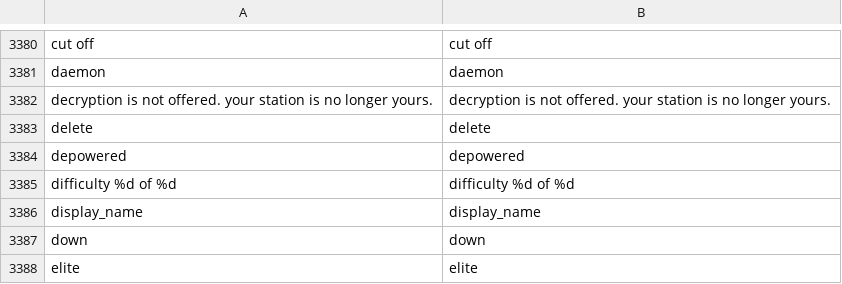
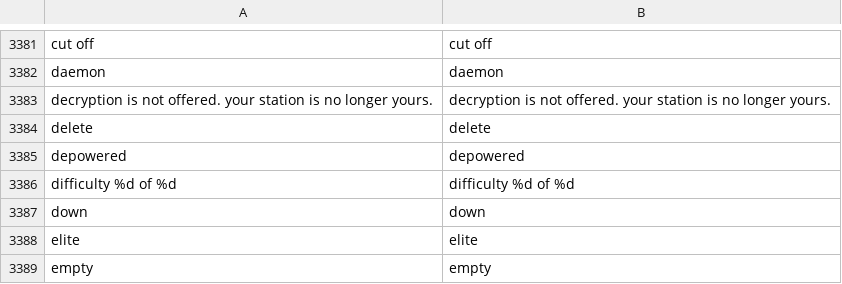
Before and after one commit to Noitues/REBEL_CELL, a CSV file: assets/text/strings.csv, drawn as a sheet; only a part is shown, gaps mark what is left out; the shorter side is filled out with more unchanged rows; removed rows and columns are numbered as before the commit, all else as after; the diff covers the shown part only; the diff names each change by its address in the sheet, - before the commit and + after, or states it on an @@ line.

```diff
--- a/assets/text/strings.csv
+++ b/assets/text/strings.csv
-row 3386: display_name | display_name
```
Also changed, not shown: 4 added rows and 3 removed rows elsewhere in this file, 9 other files.
